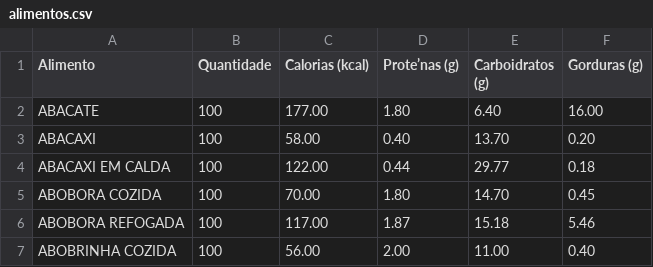
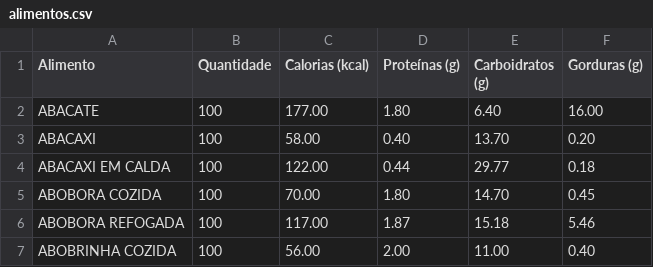
Before and after one commit to pedrosambifreitas/PedroSambi_JoaoNasser_FelipeNovi_EP3, a CSV file: alimentos.csv, drawn as a sheet; only a part is shown.

```diff
--- a/alimentos.csv
+++ b/alimentos.csv
@@ -1,2 +1,2 @@
-Alimento,Quantidade,Calorias (kcal),Prote’nas (g),Carboidratos (g),Gorduras (g)
+Alimento,Quantidade,Calorias (kcal),Proteínas (g),Carboidratos (g),Gorduras (g)
 ABACATE,100,177.00,1.80,6.40,16.00
```
Also changed, not shown: 1 other file.
